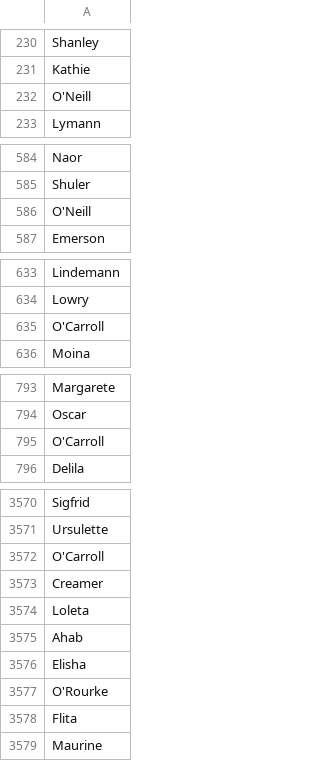
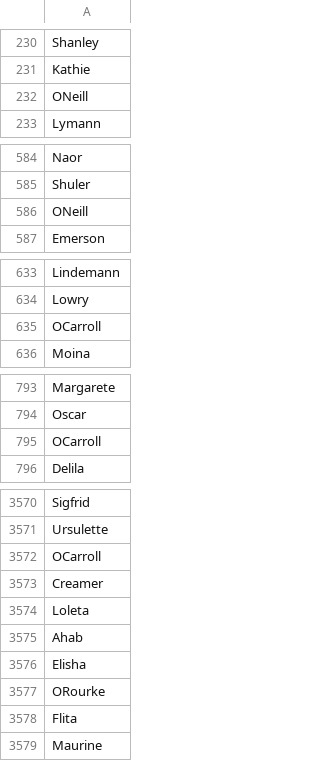
Before and after one commit to ifsgrp3/Data_Generation, a CSV file: HealthRecords/userParticulars/firstName.csv, drawn as a sheet; only a part is shown, gaps mark what is left out; the diff covers the shown part only.

```diff
--- a/HealthRecords/userParticulars/firstName.csv
+++ b/HealthRecords/userParticulars/firstName.csv
@@ -231,3 +231,3 @@ Shanley
 Kathie
-O'Neill
+ONeill
 Lymann
@@ -585,3 +585,3 @@ Naor
 Shuler
-O'Neill
+ONeill
 Emerson
@@ -634,3 +634,3 @@ Lindemann
 Lowry
-O'Carroll
+OCarroll
 Moina
@@ -794,3 +794,3 @@ Margarete
 Oscar
-O'Carroll
+OCarroll
 Delila
@@ -3571,3 +3571,3 @@ Sigfrid
 Ursulette
-O'Carroll
+OCarroll
 Creamer
@@ -3576,3 +3576,3 @@ Ahab
 Elisha
-O'Rourke
+ORourke
 Flita
```
Also changed, not shown: 12 edited cells elsewhere in this file, HealthRecords/userParticulars/lastName.csv.
